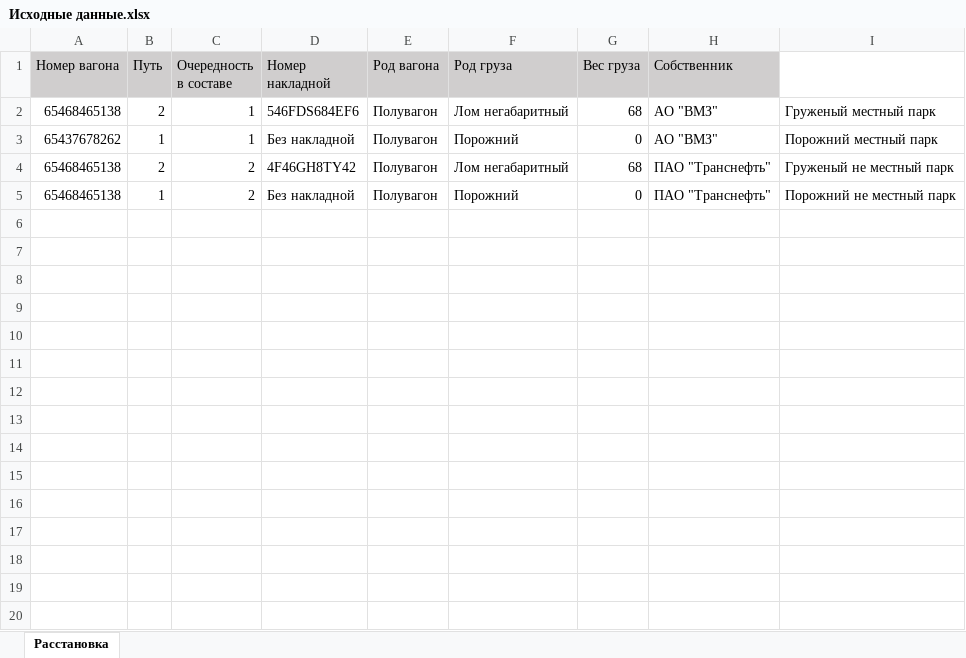
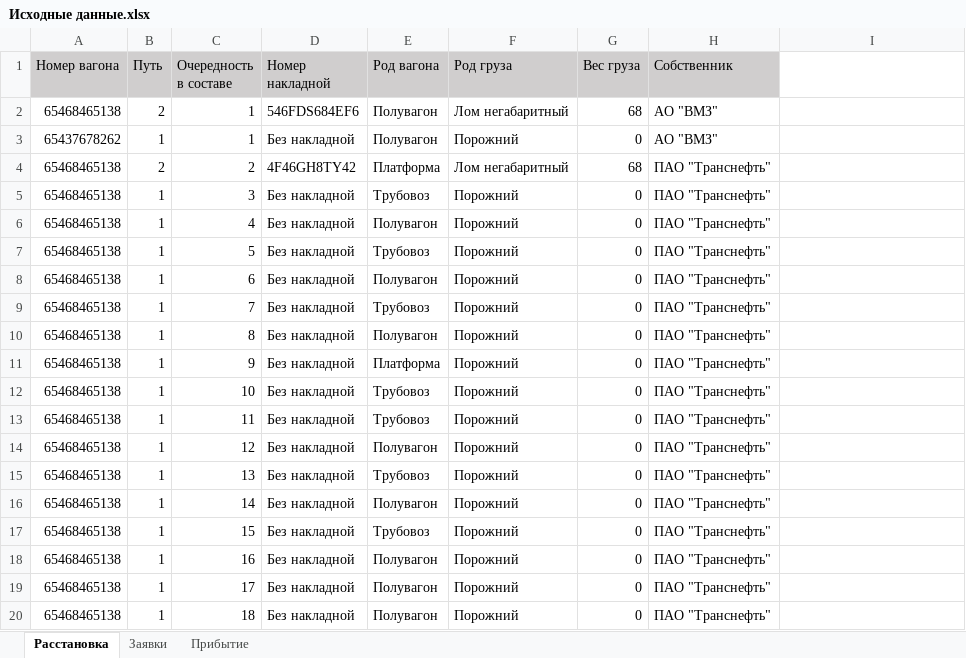
Before and after one commit to Mrakobeznt/zd_station, an Excel workbook: motmos_zd/Исходные данные.xlsx, sheet Расстановка, drawn as a sheet; only a part is shown; values as stored, in another font and other column widths than the file's, no borders; addresses are those after the commit; the diff covers the shown part only; the diff names each change by its address in the sheet, - before the commit and + after, or states it on an @@ line.

```diff
--- a/motmos_zd/Исходные данные.xlsx (sheet Расстановка)
+++ b/motmos_zd/Исходные данные.xlsx (sheet Расстановка)
+sheet tab: Заявки
+sheet tab: Прибытие
-I2: Груженый местный парк
+I2: (empty)
-I3: Порожний местный парк
+I3: (empty)
-E4 (Род вагона): Полувагон
+E4 (Род вагона): Платформа
-I4: Груженый не местный парк
+I4: (empty)
+row 5: 65468465138 | 1 | 3 | Без накладной | Трубовоз | Порожний | 0 | ПАО "Транснефть"
-C6 (Очередность в составе): 2
+C6 (Очередность в составе): 4
-I6: Порожний не местный парк
+I6: (empty)
+row 7: 65468465138 | 1 | 5 | Без накладной | Трубовоз | Порожний | 0 | ПАО "Транснефть"
+row 8: 65468465138 | 1 | 6 | Без накладной | Полувагон | Порожний | 0 | ПАО "Транснефть"
+row 9: 65468465138 | 1 | 7 | Без накладной | Трубовоз | Порожний | 0 | ПАО "Транснефть"
+row 10: 65468465138 | 1 | 8 | Без накладной | Полувагон | Порожний | 0 | ПАО "Транснефть"
+row 11: 65468465138 | 1 | 9 | Без накладной | Платформа | Порожний | 0 | ПАО "Транснефть"
+row 12: 65468465138 | 1 | 10 | Без накладной | Трубовоз | Порожний | 0 | ПАО "Транснефть"
+row 13: 65468465138 | 1 | 11 | Без накладной | Трубовоз | Порожний | 0 | ПАО "Транснефть"
+row 14: 65468465138 | 1 | 12 | Без накладной | Полувагон | Порожний | 0 | ПАО "Транснефть"
+row 15: 65468465138 | 1 | 13 | Без накладной | Трубовоз | Порожний | 0 | ПАО "Транснефть"
+row 16: 65468465138 | 1 | 14 | Без накладной | Полувагон | Порожний | 0 | ПАО "Транснефть"
+row 17: 65468465138 | 1 | 15 | Без накладной | Трубовоз | Порожний | 0 | ПАО "Транснефть"
+row 18: 65468465138 | 1 | 16 | Без накладной | Полувагон | Порожний | 0 | ПАО "Транснефть"
+row 19: 65468465138 | 1 | 17 | Без накладной | Полувагон | Порожний | 0 | ПАО "Транснефть"
+row 20: 65468465138 | 1 | 18 | Без накладной | Полувагон | Порожний | 0 | ПАО "Транснефть"
```
Also changed, not shown: 16 added rows elsewhere in this sheet, motmos_zd/Справочники/Вагоны и локомотивы.xlsx, motmos_zd/Справочники/ЗадачиNew.xlsx, 4 other files.
